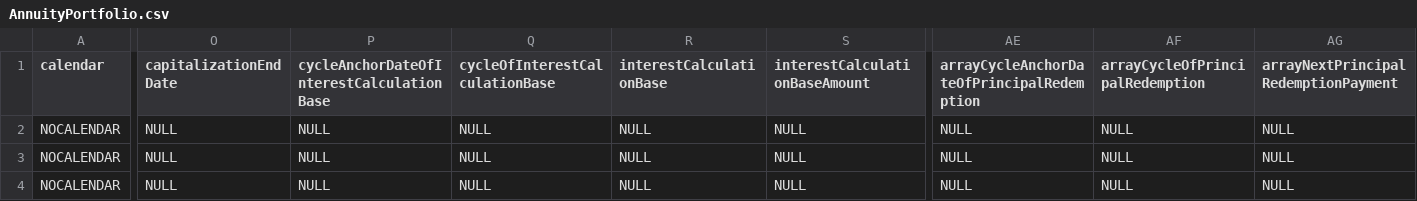
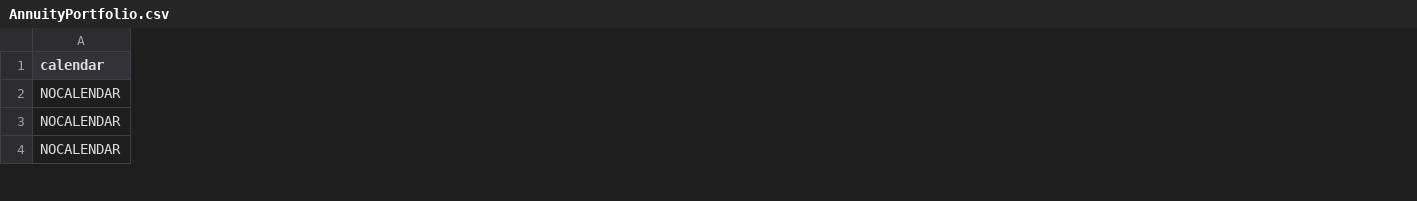
Before and after one commit to fnparr/FEMSdevBase, a CSV file: inst/extdata/AnnuityPortfolio.csv, drawn as a sheet; only a part is shown, gaps mark what is left out; the diff covers the shown part only; the diff names each change by its address in the sheet, - before the commit and + after, or states it on an @@ line.

Commit message:
UPdated AnnuityPortfolio.csv now with 5 contracts each has at lesst on cashflow event generated ( unlike previous version)

```diff
--- a/inst/extdata/AnnuityPortfolio.csv
+++ b/inst/extdata/AnnuityPortfolio.csv
-column O (capitalizationEndDate), rows 2-4: all NULL
-column P, rows 1-4: cycleAnchorDateOfInterestCalculationBase | NULL | NULL | NULL
-column Q (cycleOfInterestCalculationBase), rows 2-4: all NULL
-column R (interestCalculationBase), rows 2-4: all NULL
-column S (interestCalculationBaseAmount), rows 2-4: all NULL
-column AE, rows 1-4: arrayCycleAnchorDateOfPrincipalRedemption | NULL | NULL | NULL
-column AF (arrayCycleOfPrincipalRedemption), rows 2-4: all NULL
-column AG, rows 1-4: arrayNextPrincipalRedemptionPayment | NULL | NULL | NULL
```
Also changed, not shown: 14 removed columns and 51 edited cells elsewhere in this file.
